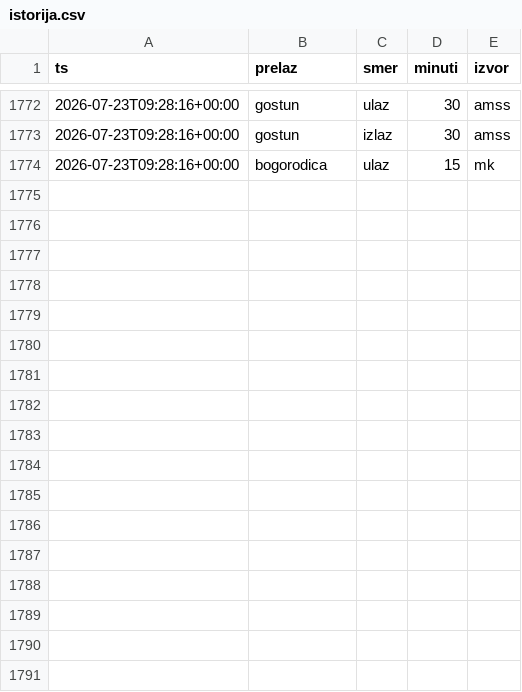
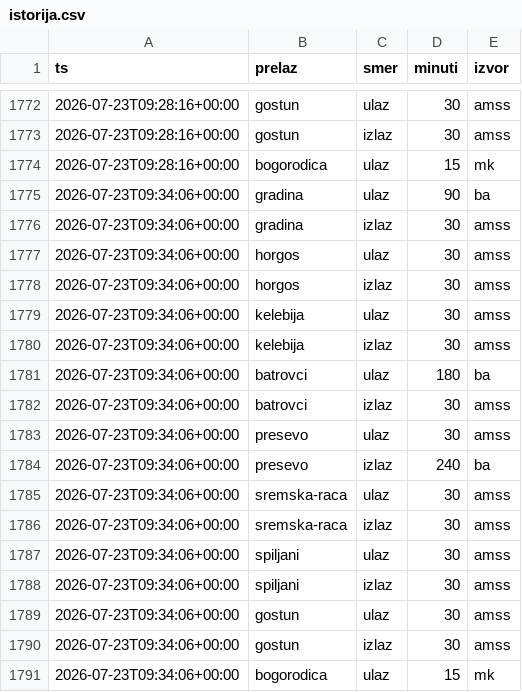
Before and after one commit to vojinovic/Gasolina, a CSV file: istorija.csv, drawn as a sheet; only a part is shown, gaps mark what is left out; the diff names each change by its address in the sheet, - before the commit and + after, or states it on an @@ line.

```diff
--- a/istorija.csv
+++ b/istorija.csv
+row 1775: 2026-07-23T09:34:06+00:00 | gradina | ulaz | 90 | ba
+row 1776: 2026-07-23T09:34:06+00:00 | gradina | izlaz | 30 | amss
+row 1777: 2026-07-23T09:34:06+00:00 | horgos | ulaz | 30 | amss
+row 1778: 2026-07-23T09:34:06+00:00 | horgos | izlaz | 30 | amss
+row 1779: 2026-07-23T09:34:06+00:00 | kelebija | ulaz | 30 | amss
+row 1780: 2026-07-23T09:34:06+00:00 | kelebija | izlaz | 30 | amss
+row 1781: 2026-07-23T09:34:06+00:00 | batrovci | ulaz | 180 | ba
+row 1782: 2026-07-23T09:34:06+00:00 | batrovci | izlaz | 30 | amss
+row 1783: 2026-07-23T09:34:06+00:00 | presevo | ulaz | 30 | amss
+row 1784: 2026-07-23T09:34:06+00:00 | presevo | izlaz | 240 | ba
+row 1785: 2026-07-23T09:34:06+00:00 | sremska-raca | ulaz | 30 | amss
+row 1786: 2026-07-23T09:34:06+00:00 | sremska-raca | izlaz | 30 | amss
+row 1787: 2026-07-23T09:34:06+00:00 | spiljani | ulaz | 30 | amss
+row 1788: 2026-07-23T09:34:06+00:00 | spiljani | izlaz | 30 | amss
+row 1789: 2026-07-23T09:34:06+00:00 | gostun | ulaz | 30 | amss
+row 1790: 2026-07-23T09:34:06+00:00 | gostun | izlaz | 30 | amss
+row 1791: 2026-07-23T09:34:06+00:00 | bogorodica | ulaz | 15 | mk
```
Also changed, not shown: 1 other file.
